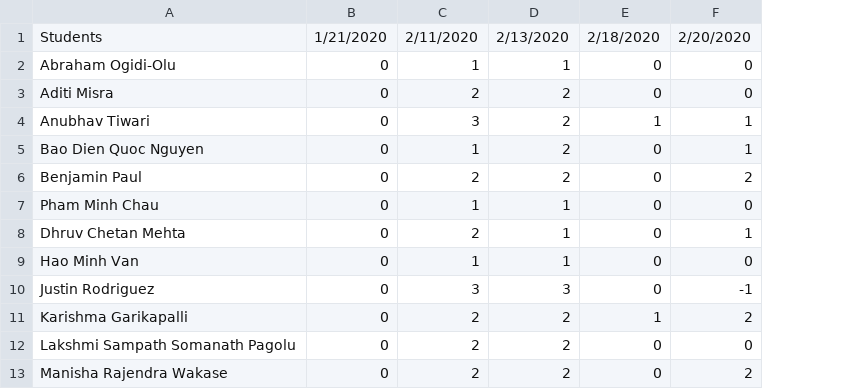
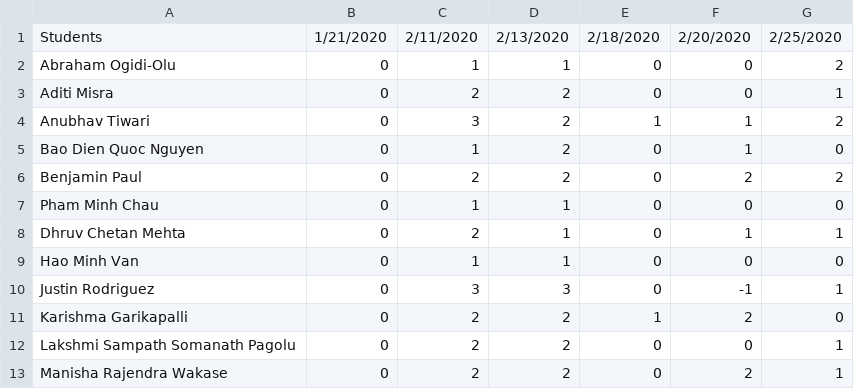
Before and after one commit to iDataVisualizationLab/CS5352, a TSV file: data/grade/participations.tsv, drawn as a sheet; only a part is shown; the diff names each change by its address in the sheet, - before the commit and + after, or states it on an @@ line.

Commit message:
participant 2/25/2019

```diff
--- a/data/grade/participations.tsv
+++ b/data/grade/participations.tsv
+column G, rows 1-13: 2/25/2020 | 2 | 1 | 2 | 0 | 2 | 0 | 1 | 0 | 1 | 0 | 1 | 1
```
